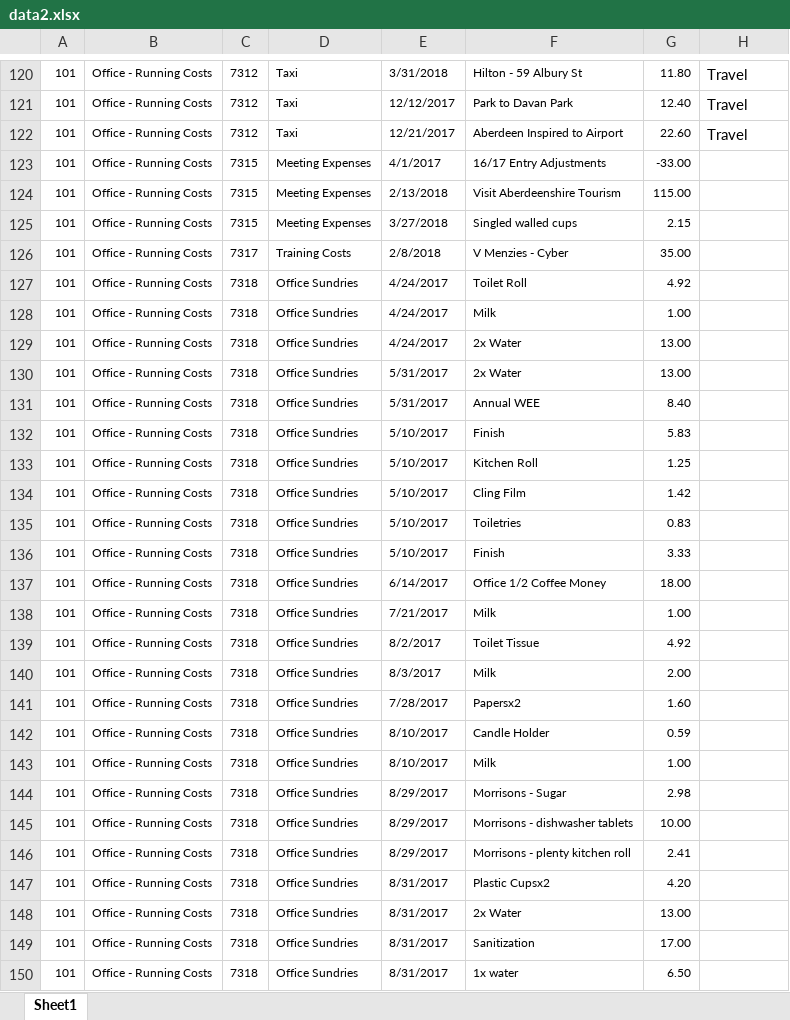
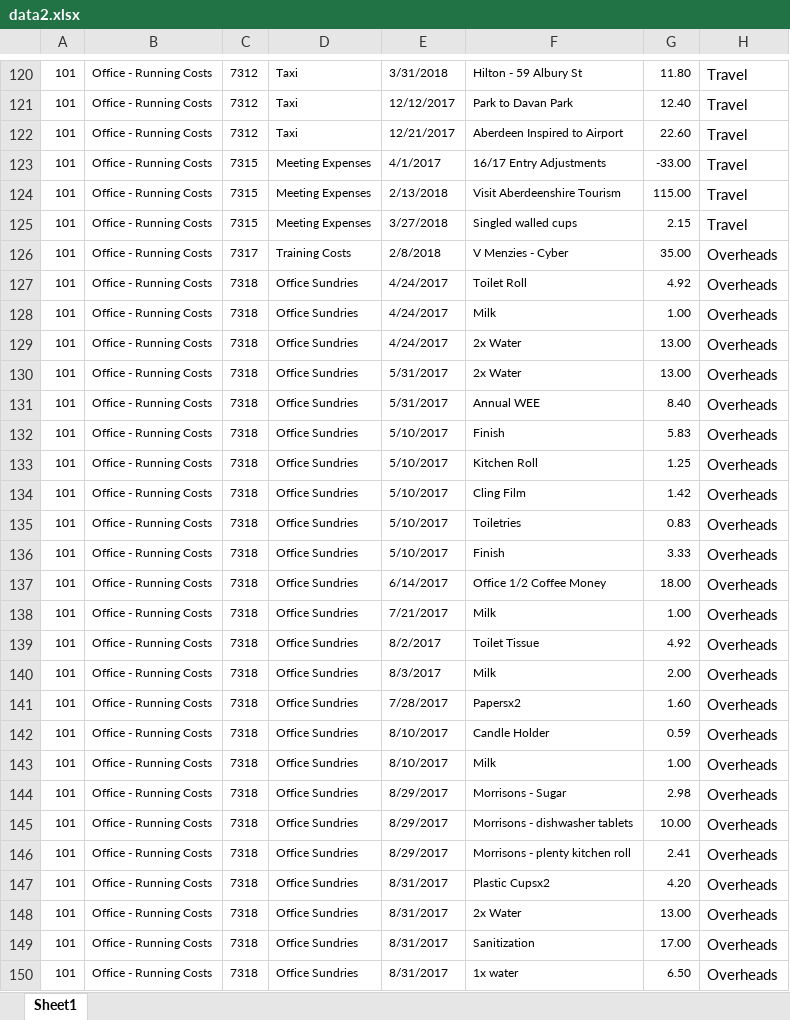
Before and after one commit to Sheep83/pyExcel, an Excel workbook: files/data2.xlsx, sheet Sheet1, drawn as a sheet; only a part is shown, gaps mark what is left out; values as stored, in another font and other column widths than the file's, no borders; the diff covers the shown part only; the diff names each change by its address in the sheet, - before the commit and + after, or states it on an @@ line.

```diff
--- a/files/data2.xlsx (sheet Sheet1)
+++ b/files/data2.xlsx (sheet Sheet1)
-H123:H125: (empty)
+H123:H125: Travel
-H126:H150: (empty)
+H126:H150: Overheads
```
Also changed, not shown: 533 edited cells elsewhere in this sheet, 7 other files.
